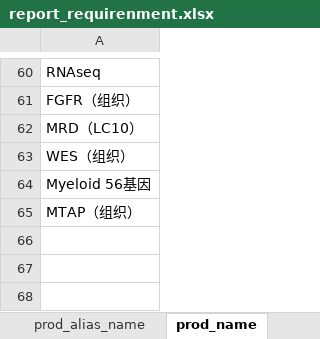
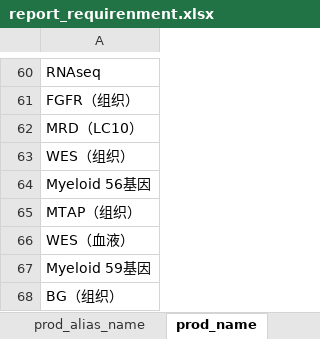
Before and after one commit to JMCinJiangSu/PharmReport, an Excel workbook: config/report_requirenment.xlsx, sheet prod_name, drawn as a sheet; only a part is shown, gaps mark what is left out; values as stored, in another font and other column widths than the file's, no borders; the diff names each change by its address in the sheet, - before the commit and + after, or states it on an @@ line.

```diff
--- a/config/report_requirenment.xlsx (sheet prod_name)
+++ b/config/report_requirenment.xlsx (sheet prod_name)
+row 66: WES（血液）
+row 67: Myeloid 59基因
+row 68: BG（组织）
```
Also changed, not shown: sheet report_requirenment.
